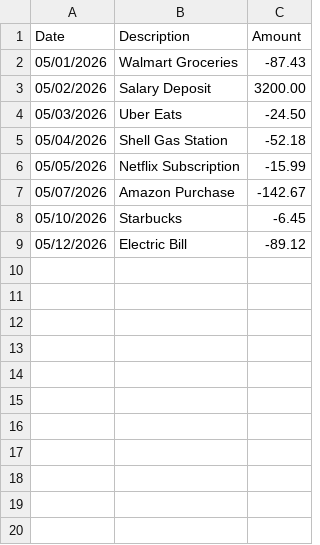
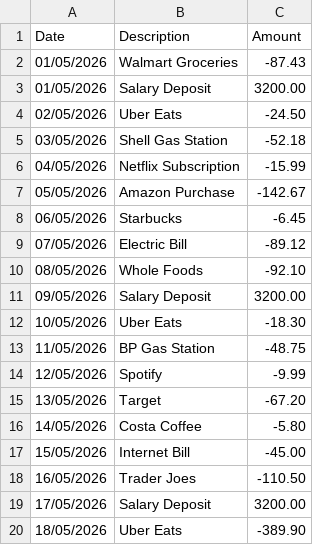
Before and after one commit to roysond/nosyormi, a CSV file: sample-data/sample_statement.csv, drawn as a sheet; only a part is shown; the diff covers the shown part only.

```diff
--- a/sample-data/sample_statement.csv
+++ b/sample-data/sample_statement.csv
@@ -1,9 +1,20 @@
 Date,Description,Amount
-05/01/2026,Walmart Groceries,-87.43
-05/02/2026,Salary Deposit,3200.00
-05/03/2026,Uber Eats,-24.50
-05/04/2026,Shell Gas Station,-52.18
-05/05/2026,Netflix Subscription,-15.99
-05/07/2026,Amazon Purchase,-142.67
-05/10/2026,Starbucks,-6.45
-05/12/2026,Electric Bill,-89.12
+01/05/2026,Walmart Groceries,-87.43
+01/05/2026,Salary Deposit,3200.00
+02/05/2026,Uber Eats,-24.50
+03/05/2026,Shell Gas Station,-52.18
+04/05/2026,Netflix Subscription,-15.99
+05/05/2026,Amazon Purchase,-142.67
+06/05/2026,Starbucks,-6.45
+07/05/2026,Electric Bill,-89.12
+08/05/2026,Whole Foods,-92.10
+09/05/2026,Salary Deposit,3200.00
+10/05/2026,Uber Eats,-18.30
+11/05/2026,BP Gas Station,-48.75
+12/05/2026,Spotify,-9.99
+13/05/2026,Target,-67.20
+14/05/2026,Costa Coffee,-5.80
+15/05/2026,Internet Bill,-45.00
+16/05/2026,Trader Joes,-110.50
+17/05/2026,Salary Deposit,3200.00
+18/05/2026,Uber Eats,-389.90
```
Also changed, not shown: 13 added rows elsewhere in this file, 4 other files.
